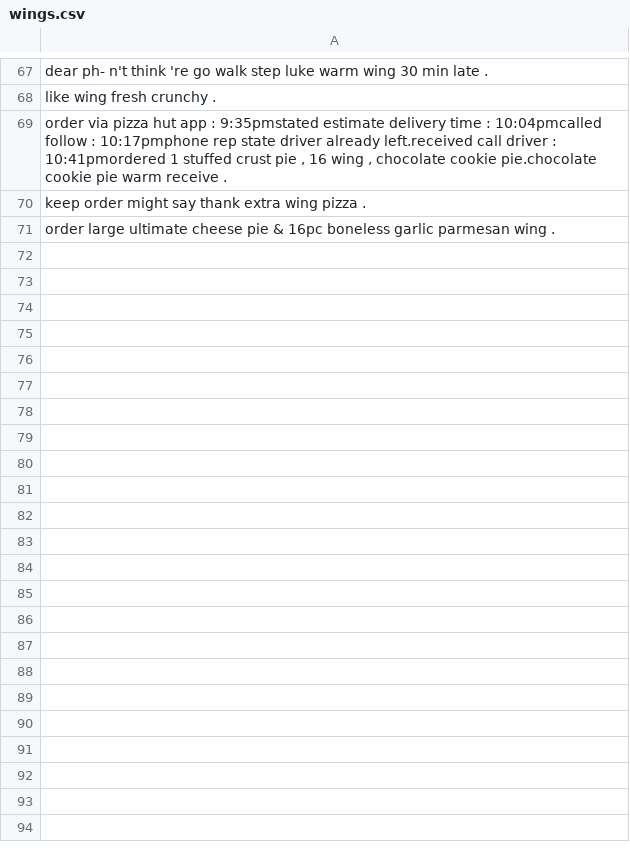
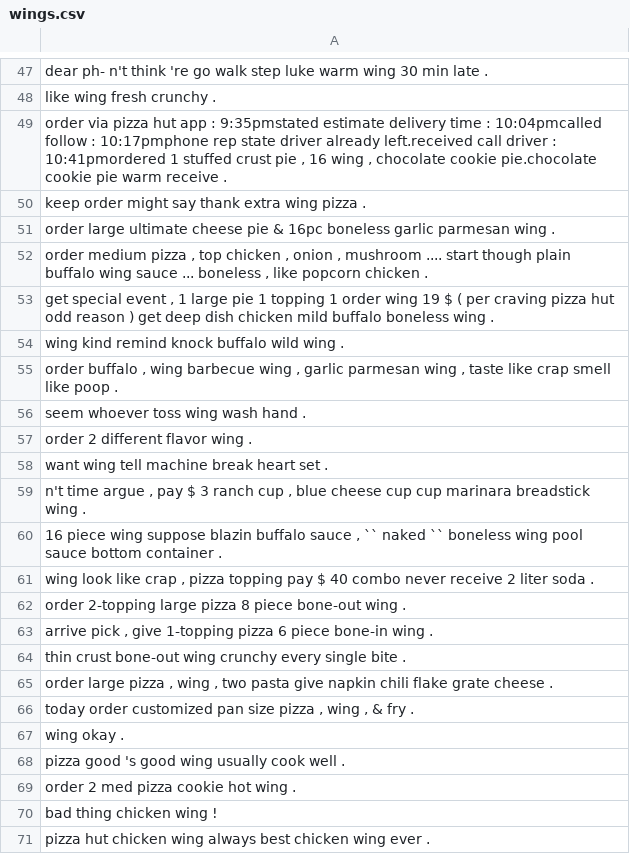
Before and after one commit to shaini-nana/customer-feedback-analyser, a CSV file: reviews/processedReviews/pizza-hut/advance/wings.csv, drawn as a sheet; only a part is shown, gaps mark what is left out; the diff covers the shown part only.

```diff
--- a/reviews/processedReviews/pizza-hut/advance/wings.csv
+++ b/reviews/processedReviews/pizza-hut/advance/wings.csv
@@ -71 +51,21 @@ keep order might say thank extra wing pizza .
 order large ultimate cheese pie & 16pc boneless garlic parmesan wing .
+"order medium pizza , top chicken , onion , mushroom .... start though plain buffalo wing sauce ... boneless , like popcorn chicken ."
+"get special event , 1 large pie 1 topping 1 order wing 19 $ ( per craving pizza hut odd reason ) get deep dish chicken mild buffalo boneless wing ."
+wing kind remind knock buffalo wild wing .
+"order buffalo , wing barbecue wing , garlic parmesan wing , taste like crap smell like poop ."
+seem whoever toss wing wash hand .
+order 2 different flavor wing .
+want wing tell machine break heart set .
+"n't time argue , pay $ 3 ranch cup , blue cheese cup cup marinara breadstick wing ."
+"16 piece wing suppose blazin buffalo sauce , `` naked `` boneless wing pool sauce bottom container ."
+"wing look like crap , pizza topping pay $ 40 combo never receive 2 liter soda ."
+order 2-topping large pizza 8 piece bone-out wing .
+"arrive pick , give 1-topping pizza 6 piece bone-in wing ."
+thin crust bone-out wing crunchy every single bite .
+"order large pizza , wing , two pasta give napkin chili flake grate cheese ."
+"today order customized pan size pizza , wing , & fry ."
+wing okay .
+pizza good 's good wing usually cook well .
+order 2 med pizza cookie hot wing .
+bad thing chicken wing !
+pizza hut chicken wing always best chicken wing ever .
```
Also changed, not shown: 21 added rows and 20 removed rows elsewhere in this file, reviews/processedReviews/pizza-hut/advance/bread.csv, reviews/processedReviews/pizza-hut/advance/cheese.csv, 11 other files.
